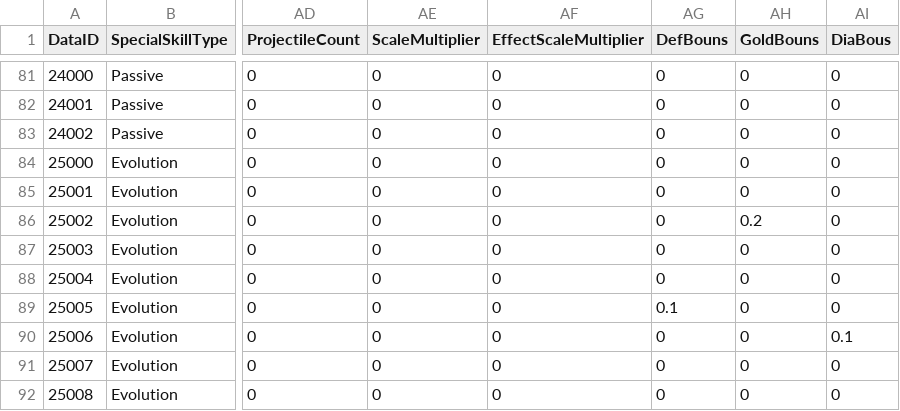
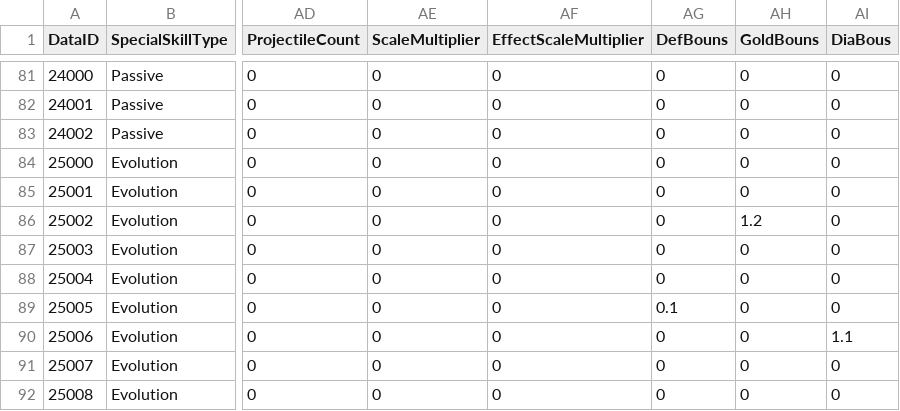
Before and after one commit to SongJiUk/likeTangTang, a CSV file: LikeTangTang/Assets/@Resources/Data/CSV/SpecialSkillData.csv, drawn as a sheet; only a part is shown, gaps mark what is left out; the diff names each change by its address in the sheet, - before the commit and + after, or states it on an @@ line.

```diff
--- a/LikeTangTang/Assets/@Resources/Data/CSV/SpecialSkillData.csv
+++ b/LikeTangTang/Assets/@Resources/Data/CSV/SpecialSkillData.csv
-AH86 (GoldBouns): 0.2
+AH86 (GoldBouns): 1.2
-AI90 (DiaBous): 0.1
+AI90 (DiaBous): 1.1
```
Also changed, not shown: 28 other files.
